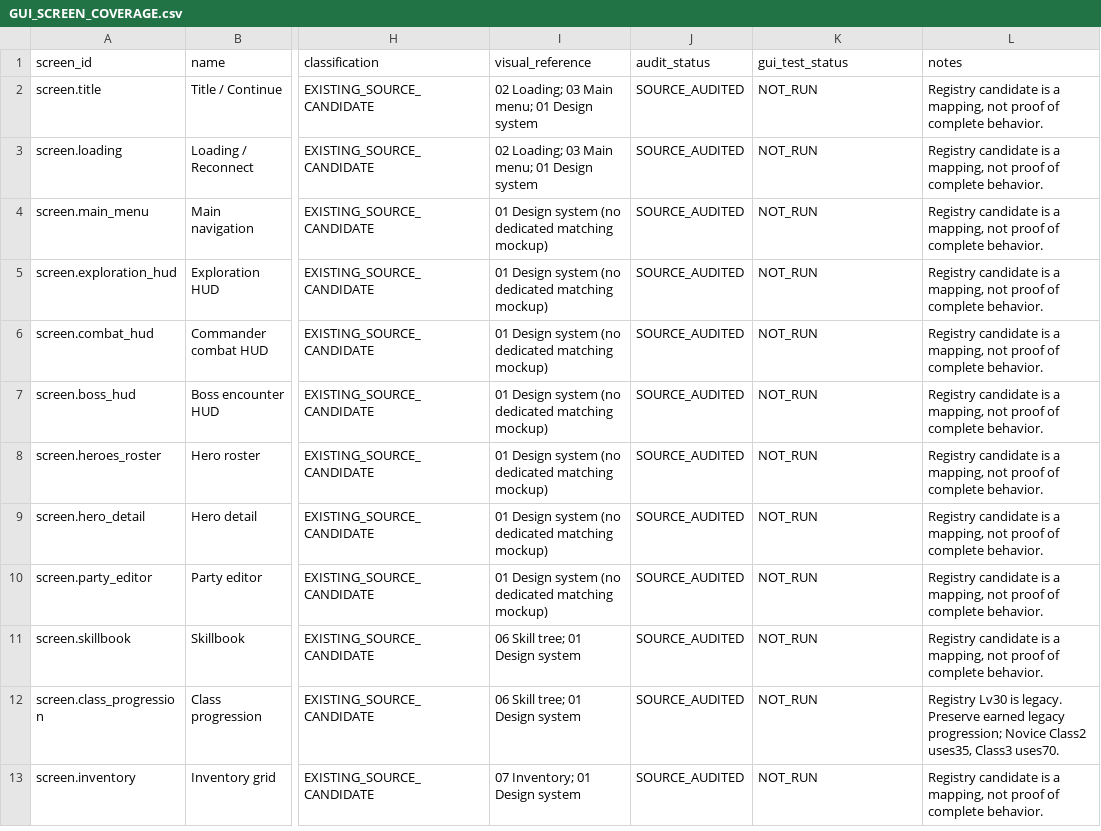
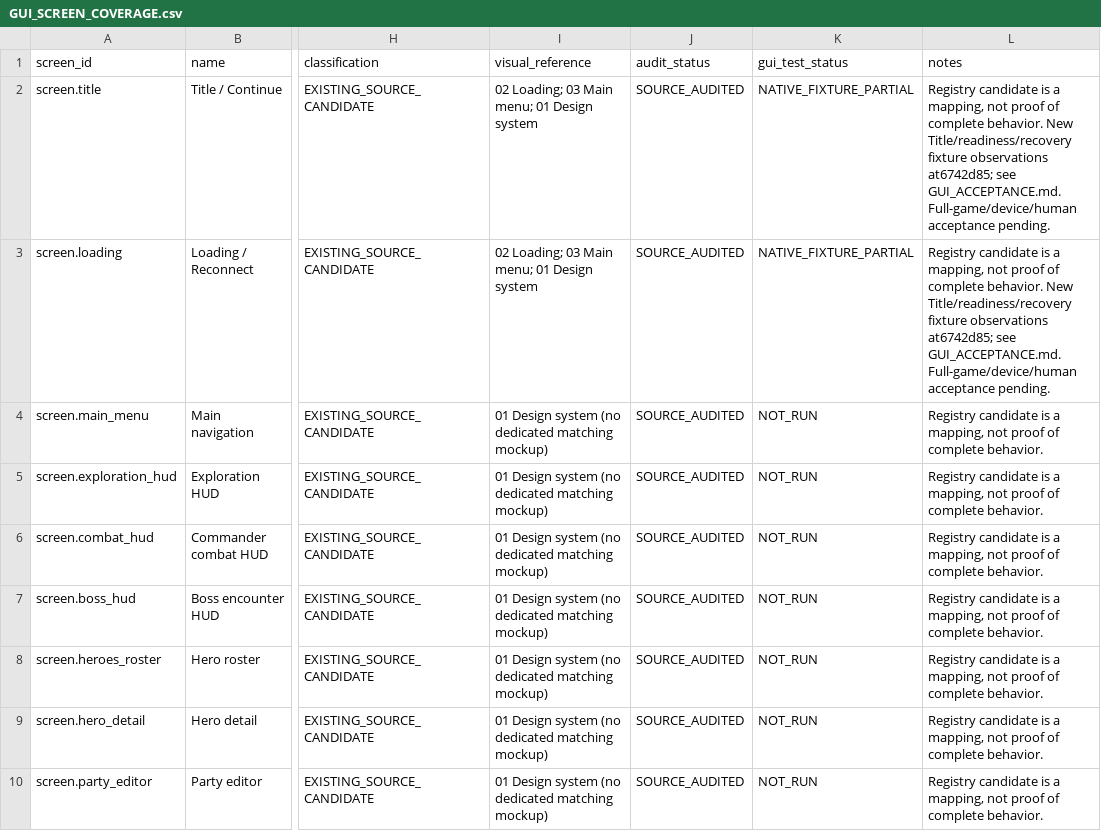
Before and after one commit to godsirataro/guildborne, a CSV file: production/ux/gui-foundation/GUI_SCREEN_COVERAGE.csv, drawn as a sheet; only a part is shown, gaps mark what is left out; the shorter side is filled out with more unchanged rows; the diff names each change by its address in the sheet, - before the commit and + after, or states it on an @@ line.

Commit message:
Record native GUI fixture checks and remaining acceptance gates

```diff
--- a/production/ux/gui-foundation/GUI_SCREEN_COVERAGE.csv
+++ b/production/ux/gui-foundation/GUI_SCREEN_COVERAGE.csv
-K2:K3 (gui_test_status): NOT_RUN
+K2:K3 (gui_test_status): NATIVE_FIXTURE_PARTIAL
-L2:L3 (notes): …complete behavior.
+L2:L3 (notes): …complete behavior. New Title/readiness/recovery fixture observations at6742d85; see GUI_ACCEPTANCE.md. Full-game/device/human acceptance pending.
```
Also changed, not shown: 25 other files.
